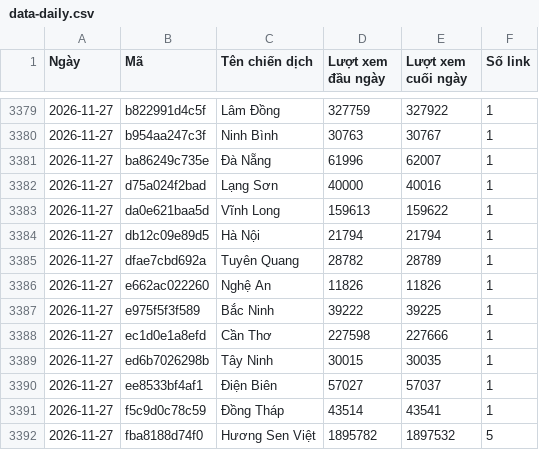
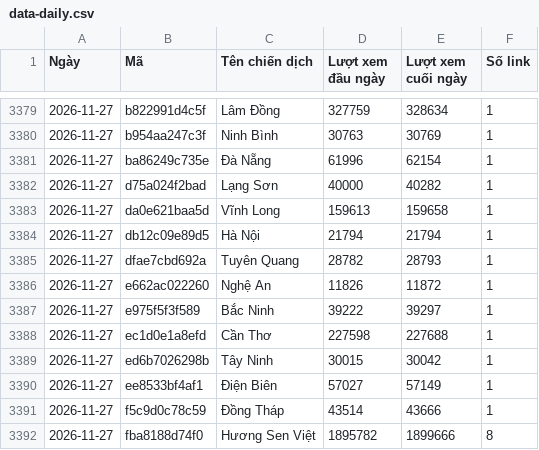
Before and after one commit to phuonglinh-ai/bangtongsaphuychuong, a CSV file: data-daily.csv, drawn as a sheet; only a part is shown, gaps mark what is left out; the diff covers the shown part only.

```diff
--- a/data-daily.csv
+++ b/data-daily.csv
@@ -3379,14 +3379,14 @@
-2026-11-27,b822991d4c5f,Lâm Đồng,327759,327922,1
-2026-11-27,b954aa247c3f,Ninh Bình,30763,30767,1
-2026-11-27,ba86249c735e,Đà Nẵng,61996,62007,1
-2026-11-27,d75a024f2bad,Lạng Sơn,40000,40016,1
-2026-11-27,da0e621baa5d,Vĩnh Long,159613,159622,1
+2026-11-27,b822991d4c5f,Lâm Đồng,327759,328634,1
+2026-11-27,b954aa247c3f,Ninh Bình,30763,30769,1
+2026-11-27,ba86249c735e,Đà Nẵng,61996,62154,1
+2026-11-27,d75a024f2bad,Lạng Sơn,40000,40282,1
+2026-11-27,da0e621baa5d,Vĩnh Long,159613,159658,1
 2026-11-27,db12c09e89d5,Hà Nội,21794,21794,1
-2026-11-27,dfae7cbd692a,Tuyên Quang,28782,28789,1
-2026-11-27,e662ac022260,Nghệ An,11826,11826,1
-2026-11-27,e975f5f3f589,Bắc Ninh,39222,39225,1
-2026-11-27,ec1d0e1a8efd,Cần Thơ,227598,227666,1
-2026-11-27,ed6b7026298b,Tây Ninh,30015,30035,1
-2026-11-27,ee8533bf4af1,Điện Biên,57027,57037,1
-2026-11-27,f5c9d0c78c59,Đồng Tháp,43514,43541,1
-2026-11-27,fba8188d74f0,Hương Sen Việt,1895782,1897532,5
+2026-11-27,dfae7cbd692a,Tuyên Quang,28782,28793,1
+2026-11-27,e662ac022260,Nghệ An,11826,11872,1
+2026-11-27,e975f5f3f589,Bắc Ninh,39222,39297,1
+2026-11-27,ec1d0e1a8efd,Cần Thơ,227598,227688,1
+2026-11-27,ed6b7026298b,Tây Ninh,30015,30042,1
+2026-11-27,ee8533bf4af1,Điện Biên,57027,57149,1
+2026-11-27,f5c9d0c78c59,Đồng Tháp,43514,43666,1
+2026-11-27,fba8188d74f0,Hương Sen Việt,1895782,1899666,8
```
Also changed, not shown: 23 edited cells elsewhere in this file, data.csv.
